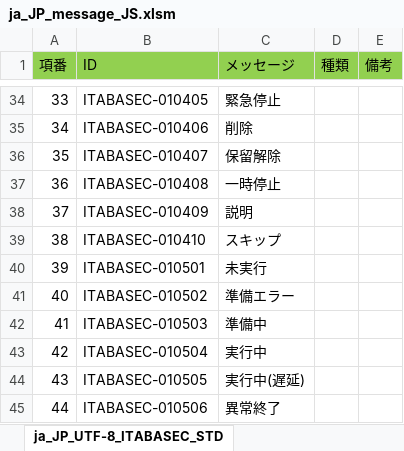
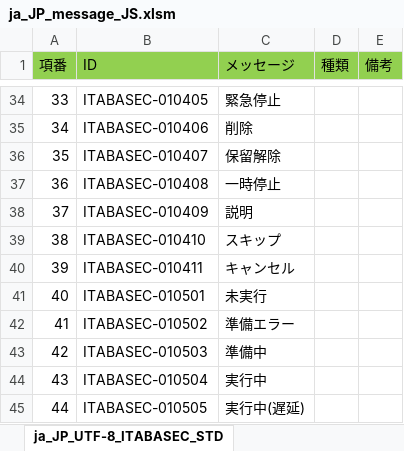
Before and after one commit to astroll/it-automation, an Excel workbook: ky_message_seeds/ita_base/ja_JP_message_JS.xlsm, sheet ja_JP_UTF-8_ITABASEC_STD, drawn as a sheet; only a part is shown, gaps mark what is left out; the shorter side is filled out with more unchanged rows; values as stored, in another font and other column widths than the file's, no borders; addresses are those after the commit; the diff names each change by its address in the sheet, - before the commit and + after, or states it on an @@ line.

Commit message:
2019/06/04 17:06:33

```diff
--- a/ky_message_seeds/ita_base/ja_JP_message_JS.xlsm (sheet ja_JP_UTF-8_ITABASEC_STD)
+++ b/ky_message_seeds/ita_base/ja_JP_message_JS.xlsm (sheet ja_JP_UTF-8_ITABASEC_STD)
+row 40: 39 | ITABASEC-010411 | キャンセル
@@ column A (項番) renumbered from row 41 down @@
```
